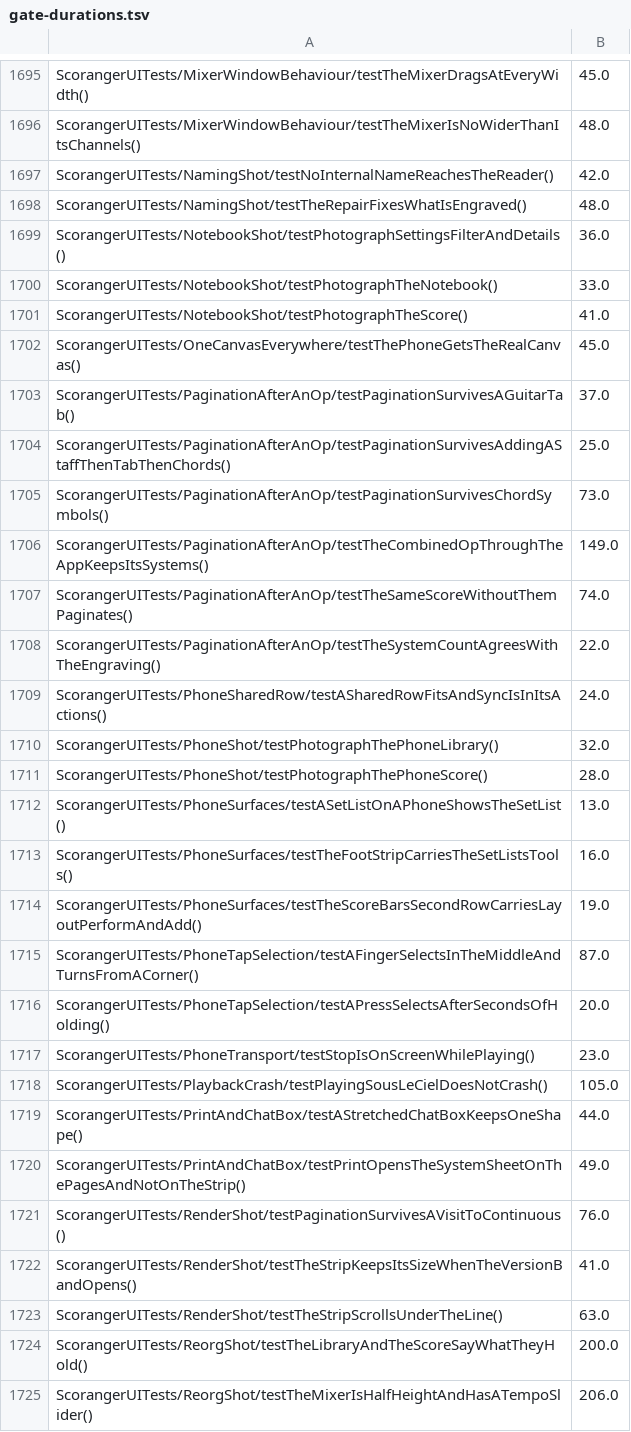
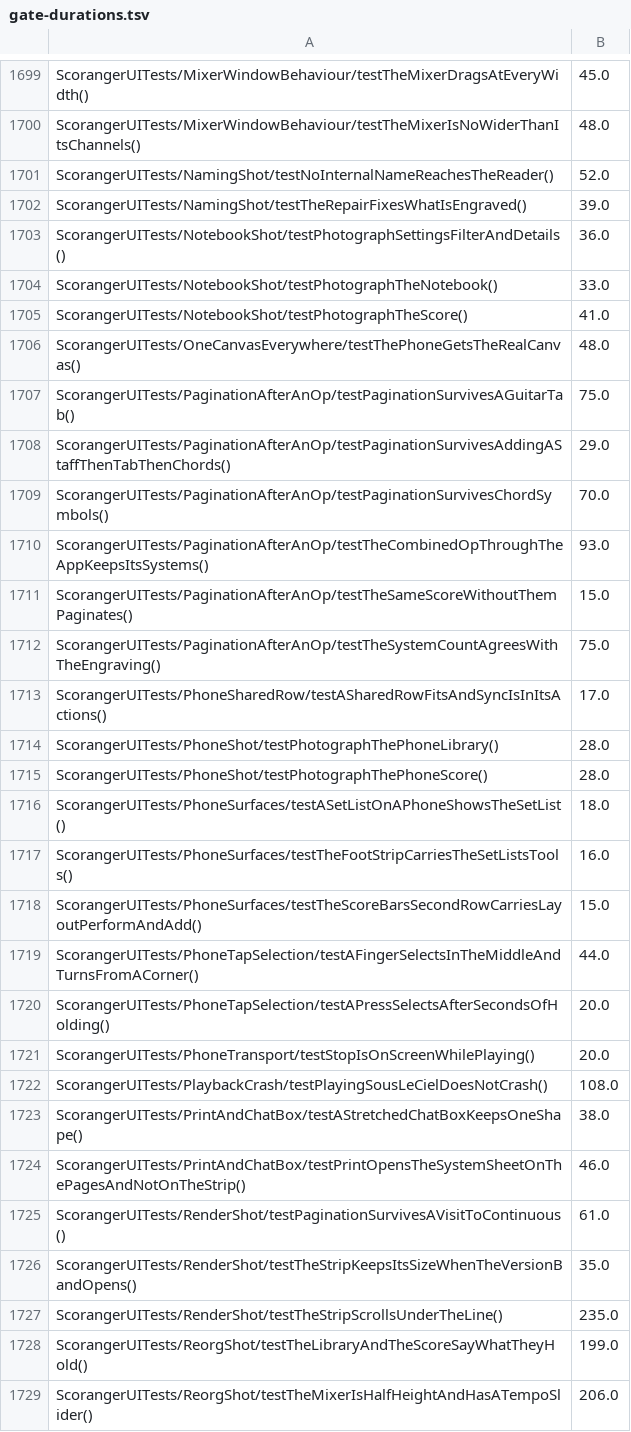
Before and after one commit to irllabs/scoranger, a TSV file: ios/scripts/gate-durations.tsv, drawn as a sheet; only a part is shown, gaps mark what is left out; the diff covers the shown part only.

```diff
--- a/ios/scripts/gate-durations.tsv
+++ b/ios/scripts/gate-durations.tsv
@@ -1696,4 +1700,4 @@ ScorangerUITests/MixerWindowBehaviour/testTheMixerDragsAtEveryWidth()	45.0
 ScorangerUITests/MixerWindowBehaviour/testTheMixerIsNoWiderThanItsChannels()	48.0
-ScorangerUITests/NamingShot/testNoInternalNameReachesTheReader()	42.0
-ScorangerUITests/NamingShot/testTheRepairFixesWhatIsEngraved()	48.0
+ScorangerUITests/NamingShot/testNoInternalNameReachesTheReader()	52.0
+ScorangerUITests/NamingShot/testTheRepairFixesWhatIsEngraved()	39.0
 ScorangerUITests/NotebookShot/testPhotographSettingsFilterAndDetails()	36.0
@@ -1701,25 +1705,25 @@ ScorangerUITests/NotebookShot/testPhotographTheNotebook()	33.0
 ScorangerUITests/NotebookShot/testPhotographTheScore()	41.0
-ScorangerUITests/OneCanvasEverywhere/testThePhoneGetsTheRealCanvas()	45.0
-ScorangerUITests/PaginationAfterAnOp/testPaginationSurvivesAGuitarTab()	37.0
-ScorangerUITests/PaginationAfterAnOp/testPaginationSurvivesAddingAStaffThenTabThenChords()	25.0
-ScorangerUITests/PaginationAfterAnOp/testPaginationSurvivesChordSymbols()	73.0
-ScorangerUITests/PaginationAfterAnOp/testTheCombinedOpThroughTheAppKeepsItsSystems()	149.0
-ScorangerUITests/PaginationAfterAnOp/testTheSameScoreWithoutThemPaginates()	74.0
-ScorangerUITests/PaginationAfterAnOp/testTheSystemCountAgreesWithTheEngraving()	22.0
-ScorangerUITests/PhoneSharedRow/testASharedRowFitsAndSyncIsInItsActions()	24.0
-ScorangerUITests/PhoneShot/testPhotographThePhoneLibrary()	32.0
+ScorangerUITests/OneCanvasEverywhere/testThePhoneGetsTheRealCanvas()	48.0
+ScorangerUITests/PaginationAfterAnOp/testPaginationSurvivesAGuitarTab()	75.0
+ScorangerUITests/PaginationAfterAnOp/testPaginationSurvivesAddingAStaffThenTabThenChords()	29.0
+ScorangerUITests/PaginationAfterAnOp/testPaginationSurvivesChordSymbols()	70.0
+ScorangerUITests/PaginationAfterAnOp/testTheCombinedOpThroughTheAppKeepsItsSystems()	93.0
+ScorangerUITests/PaginationAfterAnOp/testTheSameScoreWithoutThemPaginates()	15.0
+ScorangerUITests/PaginationAfterAnOp/testTheSystemCountAgreesWithTheEngraving()	75.0
+ScorangerUITests/PhoneSharedRow/testASharedRowFitsAndSyncIsInItsActions()	17.0
+ScorangerUITests/PhoneShot/testPhotographThePhoneLibrary()	28.0
 ScorangerUITests/PhoneShot/testPhotographThePhoneScore()	28.0
-ScorangerUITests/PhoneSurfaces/testASetListOnAPhoneShowsTheSetList()	13.0
+ScorangerUITests/PhoneSurfaces/testASetListOnAPhoneShowsTheSetList()	18.0
 ScorangerUITests/PhoneSurfaces/testTheFootStripCarriesTheSetListsTools()	16.0
-ScorangerUITests/PhoneSurfaces/testTheScoreBarsSecondRowCarriesLayoutPerformAndAdd()	19.0
-ScorangerUITests/PhoneTapSelection/testAFingerSelectsInTheMiddleAndTurnsFromACorner()	87.0
+ScorangerUITests/PhoneSurfaces/testTheScoreBarsSecondRowCarriesLayoutPerformAndAdd()	15.0
+ScorangerUITests/PhoneTapSelection/testAFingerSelectsInTheMiddleAndTurnsFromACorner()	44.0
 ScorangerUITests/PhoneTapSelection/testAPressSelectsAfterSecondsOfHolding()	20.0
-ScorangerUITests/PhoneTransport/testStopIsOnScreenWhilePlaying()	23.0
-ScorangerUITests/PlaybackCrash/testPlayingSousLeCielDoesNotCrash()	105.0
-ScorangerUITests/PrintAndChatBox/testAStretchedChatBoxKeepsOneShape()	44.0
-ScorangerUITests/PrintAndChatBox/testPrintOpensTheSystemSheetOnThePagesAndNotOnTheStrip()	49.0
-ScorangerUITests/RenderShot/testPaginationSurvivesAVisitToContinuous()	76.0
-ScorangerUITests/RenderShot/testTheStripKeepsItsSizeWhenTheVersionBandOpens()	41.0
-ScorangerUITests/RenderShot/testTheStripScrollsUnderTheLine()	63.0
-ScorangerUITests/ReorgShot/testTheLibraryAndTheScoreSayWhatTheyHold()	200.0
+ScorangerUITests/PhoneTransport/testStopIsOnScreenWhilePlaying()	20.0
+ScorangerUITests/PlaybackCrash/testPlayingSousLeCielDoesNotCrash()	108.0
+ScorangerUITests/PrintAndChatBox/testAStretchedChatBoxKeepsOneShape()	38.0
+ScorangerUITests/PrintAndChatBox/testPrintOpensTheSystemSheetOnThePagesAndNotOnTheStrip()	46.0
+ScorangerUITests/RenderShot/testPaginationSurvivesAVisitToContinuous()	61.0
+ScorangerUITests/RenderShot/testTheStripKeepsItsSizeWhenTheVersionBandOpens()	35.0
+ScorangerUITests/RenderShot/testTheStripScrollsUnderTheLine()	235.0
+ScorangerUITests/ReorgShot/testTheLibraryAndTheScoreSayWhatTheyHold()	199.0
 ScorangerUITests/ReorgShot/testTheMixerIsHalfHeightAndHasATempoSlider()	206.0
```
Also changed, not shown: 4 added rows and 165 edited cells elsewhere in this file, 1 other file.
